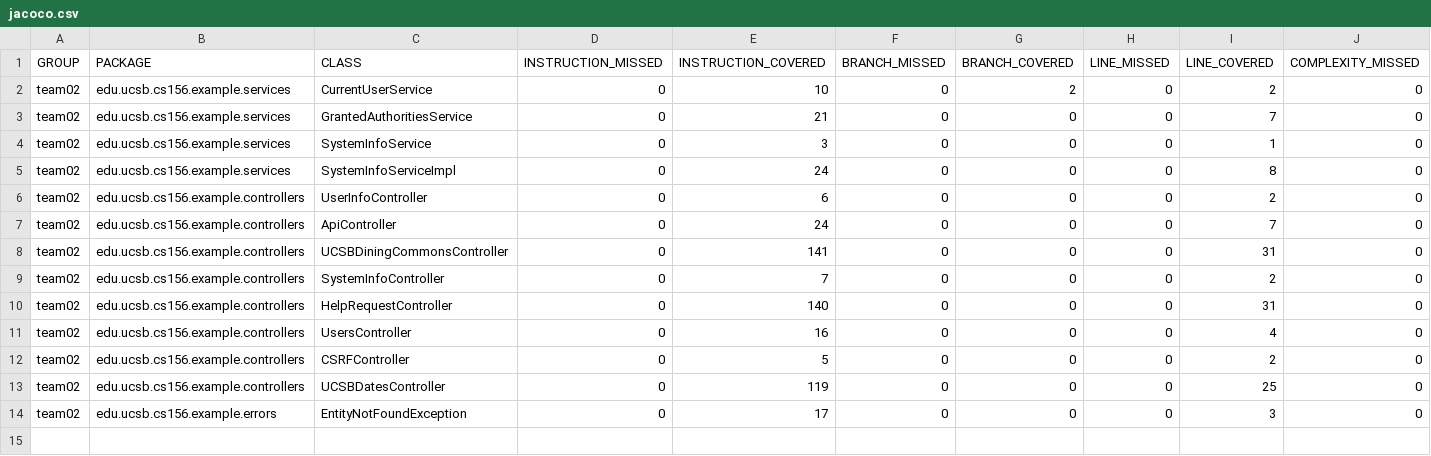
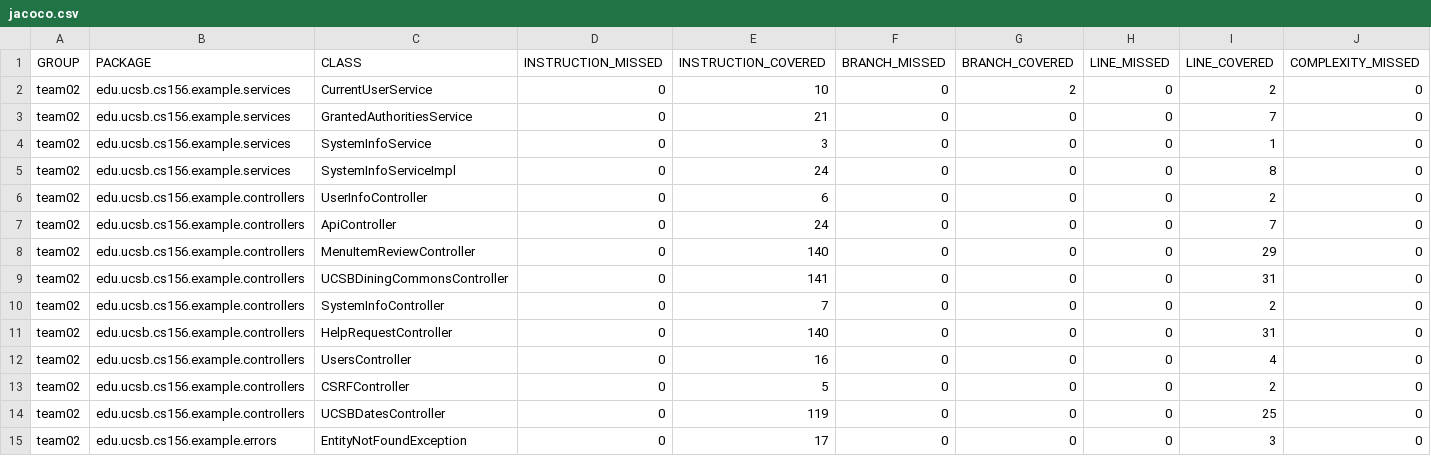
Before and after one commit to ucsb-cs156-m23/team02-m23-9am-2, a CSV file: jacoco/jacoco.csv, drawn as a sheet; only a part is shown; rows hold the shown columns only; the diff names each change by its address in the sheet, - before the commit and + after, or states it on an @@ line.

Commit message:
Deploying to gh-pages from @ ucsb-cs156-m23/team02-m23-9am-2@c989a1b058333dc047b3e406bc577857174f4bc5 🚀

```diff
--- a/jacoco/jacoco.csv
+++ b/jacoco/jacoco.csv
+row 8: team02 | edu.ucsb.cs156.example.controllers | MenuItemReviewController | 0 | 140 | 0 | 0 | 0 | 29 | 0
```
Also changed, not shown: 9 other files.
